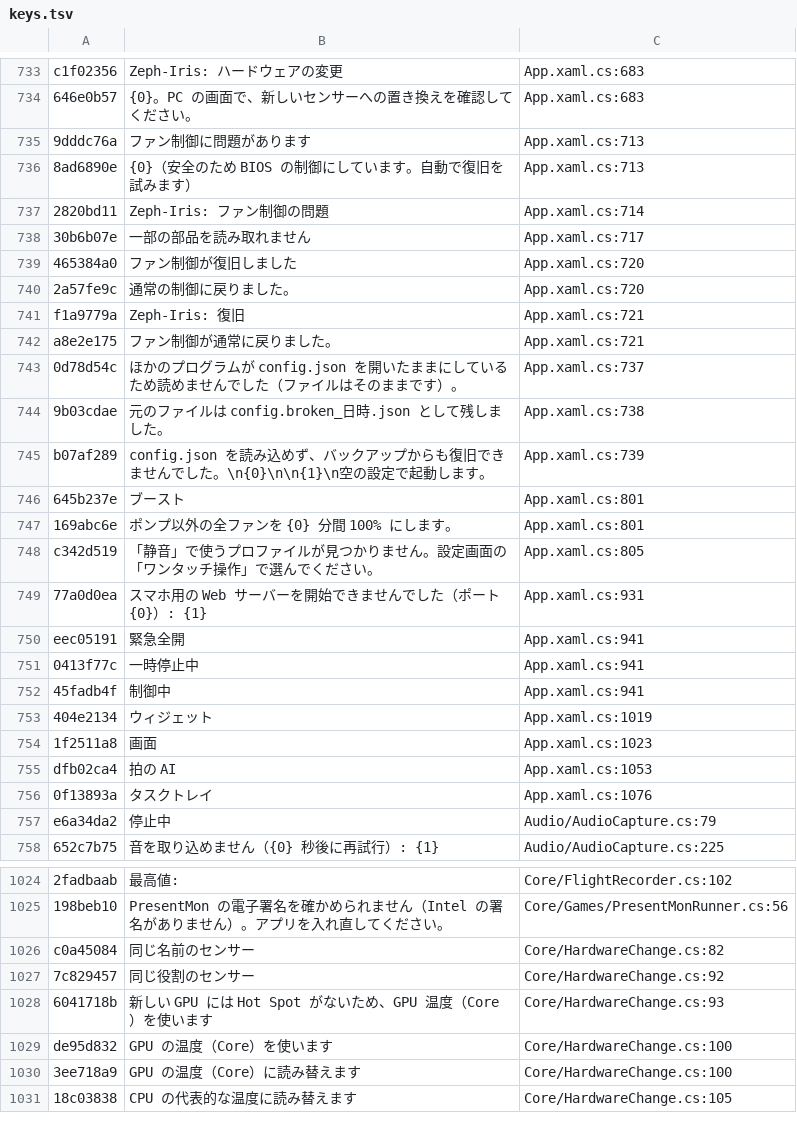
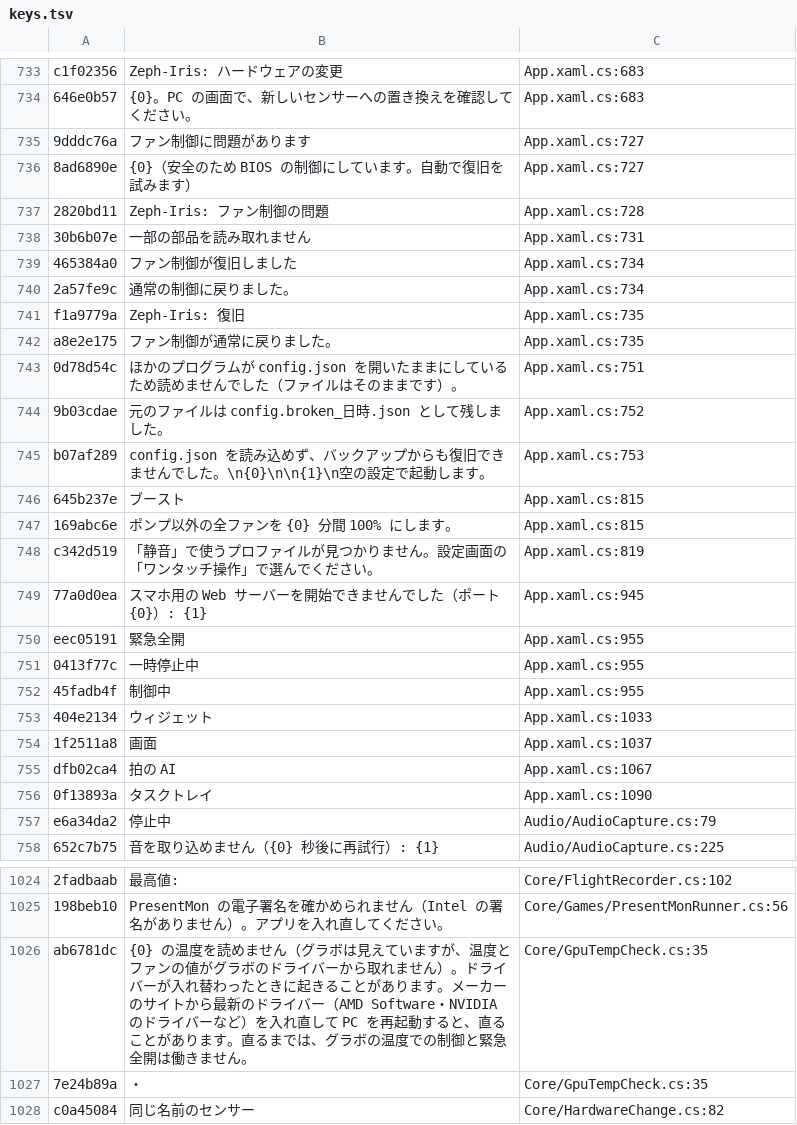
Before and after one commit to acdclove1234-commits/Zeph-Iris, a TSV file: Assets/Lang/keys.tsv, drawn as a sheet; only a part is shown, gaps mark what is left out; the shorter side is filled out with more unchanged rows; the diff covers the shown part only; the diff names each change by its address in the sheet, - before the commit and + after, or states it on an @@ line.

```diff
--- a/Assets/Lang/keys.tsv
+++ b/Assets/Lang/keys.tsv
-C735:C736: App.xaml.cs:713
+C735:C736: App.xaml.cs:727
-C737: App.xaml.cs:714
+C737: App.xaml.cs:728
-C738: App.xaml.cs:717
+C738: App.xaml.cs:731
-C739:C740: App.xaml.cs:720
+C739:C740: App.xaml.cs:734
-C741:C742: App.xaml.cs:721
+C741:C742: App.xaml.cs:735
-C743: App.xaml.cs:737
+C743: App.xaml.cs:751
-C744: App.xaml.cs:738
+C744: App.xaml.cs:752
-C745: App.xaml.cs:739
+C745: App.xaml.cs:753
-C746:C747: App.xaml.cs:801
+C746:C747: App.xaml.cs:815
-C748: App.xaml.cs:805
+C748: App.xaml.cs:819
-C749: App.xaml.cs:931
+C749: App.xaml.cs:945
-C750:C752: App.xaml.cs:941
+C750:C752: App.xaml.cs:955
-C753: App.xaml.cs:1019
+C753: App.xaml.cs:1033
-C754: App.xaml.cs:1023
+C754: App.xaml.cs:1037
-C755: App.xaml.cs:1053
+C755: App.xaml.cs:1067
-C756: App.xaml.cs:1076
+C756: App.xaml.cs:1090
+row 1026: ab6781dc | {0} の温度を読めません（グラボは見えていますが、温度とファンの値がグラボのドライバーから取れません）。ドライバーが入れ替わったときに起きることがあります。メーカーのサイトから最新のドライバー（AMD Software・NVIDIA のドライバーなど）を入れ直して PC を再起動すると、直ることがあります。直るまでは、グラボの温度での制御と緊急全開は働きません。 | Core/GpuTempCheck.cs:35
+row 1027: 7e24b89a | ・ | Core/GpuTempCheck.cs:35
```
Also changed, not shown: 1 removed row and 7 edited cells elsewhere in this file, 25 other files.
